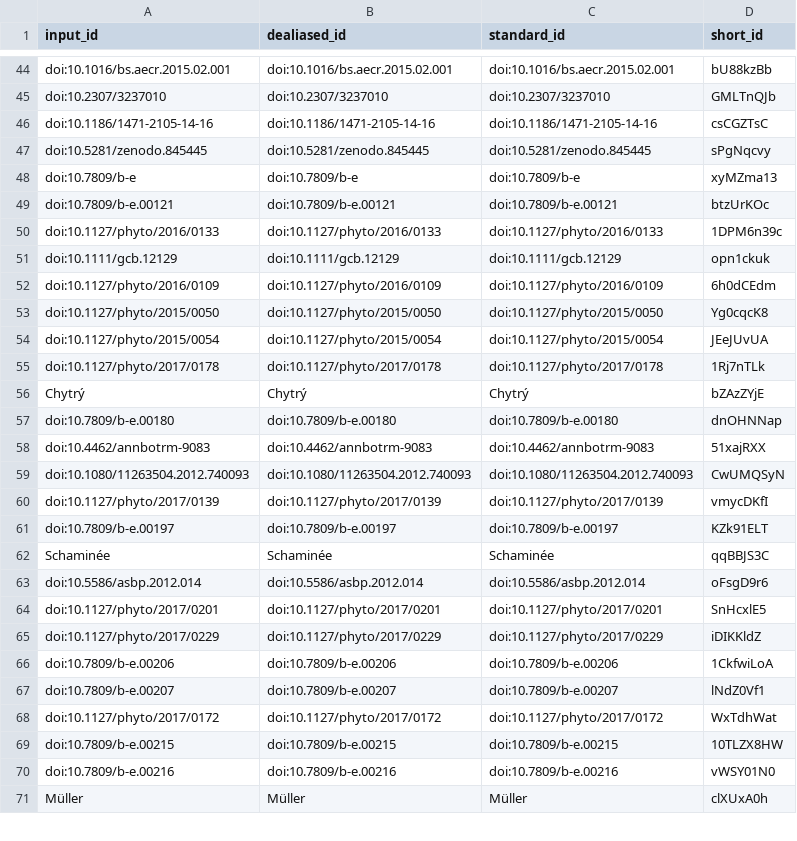
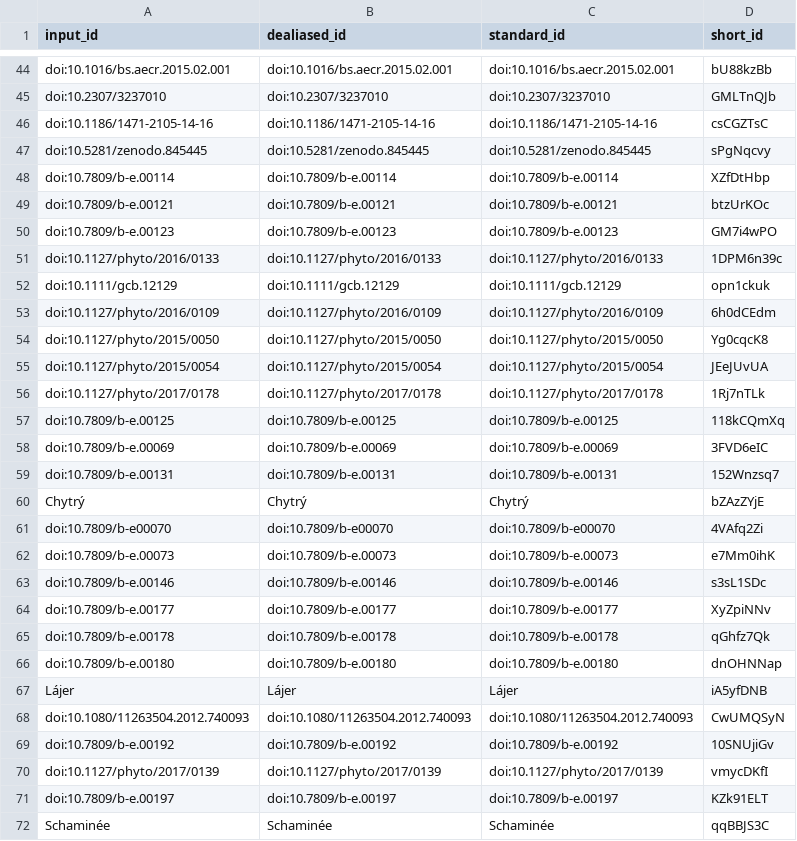
Before and after one commit to fmsabatini/sPlotOpen_Manuscript, a TSV file: citations.tsv, drawn as a sheet; only a part is shown, gaps mark what is left out; the shorter side is filled out with more unchanged rows; removed rows and columns are numbered as before the commit, all else as after; the diff covers the shown part only; the diff names each change by its address in the sheet, - before the commit and + after, or states it on an @@ line.

Commit message:
Fixed refs in tables [ci skip]
This build is based on
https://github.com/fmsabatini/sPlotOpen_Manuscript/commit/4d759f3142bc3446746c437828891d879a8f144d.

This commit was created by the following CI build and job:
https://github.com/fmsabatini/sPlotOpen_Manuscript/commit/4d759f3142bc3446746c437828891d879a8f144d/checks
https://github.com/fmsabatini/sPlotOpen_Manuscript/runs/332097025

```diff
--- a/citations.tsv
+++ b/citations.tsv
-row 48: doi:10.7809/b-e | doi:10.7809/b-e | doi:10.7809/b-e | xyMZma13
+row 48: doi:10.7809/b-e.00114 | doi:10.7809/b-e.00114 | doi:10.7809/b-e.00114 | XZfDtHbp
+row 50: doi:10.7809/b-e.00123 | doi:10.7809/b-e.00123 | doi:10.7809/b-e.00123 | GM7i4wPO
+row 57: doi:10.7809/b-e.00125 | doi:10.7809/b-e.00125 | doi:10.7809/b-e.00125 | 118kCQmXq
+row 58: doi:10.7809/b-e.00069 | doi:10.7809/b-e.00069 | doi:10.7809/b-e.00069 | 3FVD6eIC
+row 59: doi:10.7809/b-e.00131 | doi:10.7809/b-e.00131 | doi:10.7809/b-e.00131 | 152Wnzsq7
+row 61: doi:10.7809/b-e00070 | doi:10.7809/b-e00070 | doi:10.7809/b-e00070 | 4VAfq2Zi
+row 62: doi:10.7809/b-e.00073 | doi:10.7809/b-e.00073 | doi:10.7809/b-e.00073 | e7Mm0ihK
+row 63: doi:10.7809/b-e.00146 | doi:10.7809/b-e.00146 | doi:10.7809/b-e.00146 | s3sL1SDc
+row 64: doi:10.7809/b-e.00177 | doi:10.7809/b-e.00177 | doi:10.7809/b-e.00177 | XyZpiNNv
+row 65: doi:10.7809/b-e.00178 | doi:10.7809/b-e.00178 | doi:10.7809/b-e.00178 | qGhfz7Qk
-row 58: doi:10.4462/annbotrm-9083 | doi:10.4462/annbotrm-9083 | doi:10.4462/annbotrm-9083 | 51xajRXX
+row 67: Lájer | Lájer | Lájer | iA5yfDNB
+row 69: doi:10.7809/b-e.00192 | doi:10.7809/b-e.00192 | doi:10.7809/b-e.00192 | 10SNUjiGv
```
Also changed, not shown: 12 added rows and 1 removed row elsewhere in this file, 7 other files.
